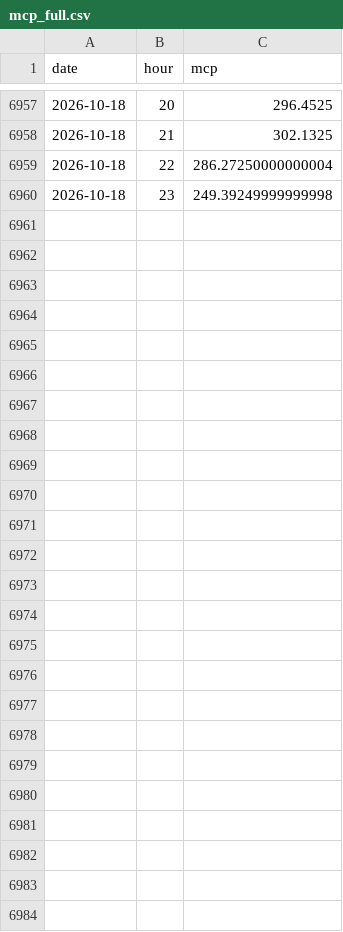
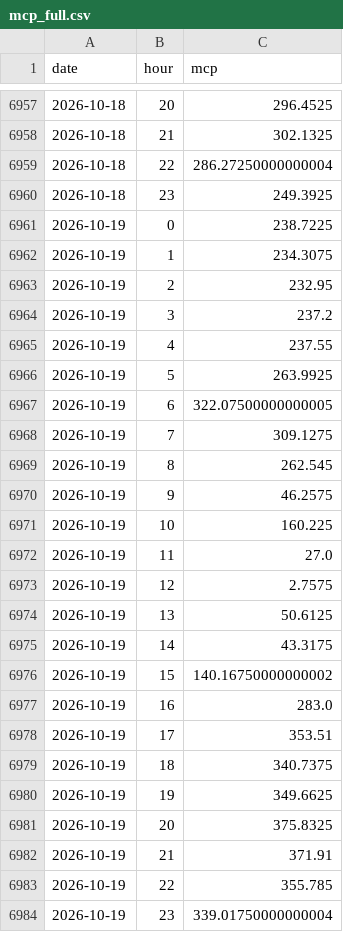
Before and after one commit to VaGlar/EnEx-WebScraping, a CSV file: data/mcp_full.csv, drawn as a sheet; only a part is shown, gaps mark what is left out.

```diff
--- a/data/mcp_full.csv
+++ b/data/mcp_full.csv
@@ -6959,2 +6959,26 @@ date,hour,mcp
 2026-10-18,22,286.27250000000004
-2026-10-18,23,249.39249999999998
+2026-10-18,23,249.3925
+2026-10-19,0,238.7225
+2026-10-19,1,234.3075
+2026-10-19,2,232.95
+2026-10-19,3,237.2
+2026-10-19,4,237.55
+2026-10-19,5,263.9925
+2026-10-19,6,322.07500000000005
+2026-10-19,7,309.1275
+2026-10-19,8,262.545
+2026-10-19,9,46.2575
+2026-10-19,10,160.225
+2026-10-19,11,27.0
+2026-10-19,12,2.7575
+2026-10-19,13,50.6125
+2026-10-19,14,43.3175
+2026-10-19,15,140.16750000000002
+2026-10-19,16,283.0
+2026-10-19,17,353.51
+2026-10-19,18,340.7375
+2026-10-19,19,349.6625
+2026-10-19,20,375.8325
+2026-10-19,21,371.91
+2026-10-19,22,355.785
+2026-10-19,23,339.01750000000004
```
